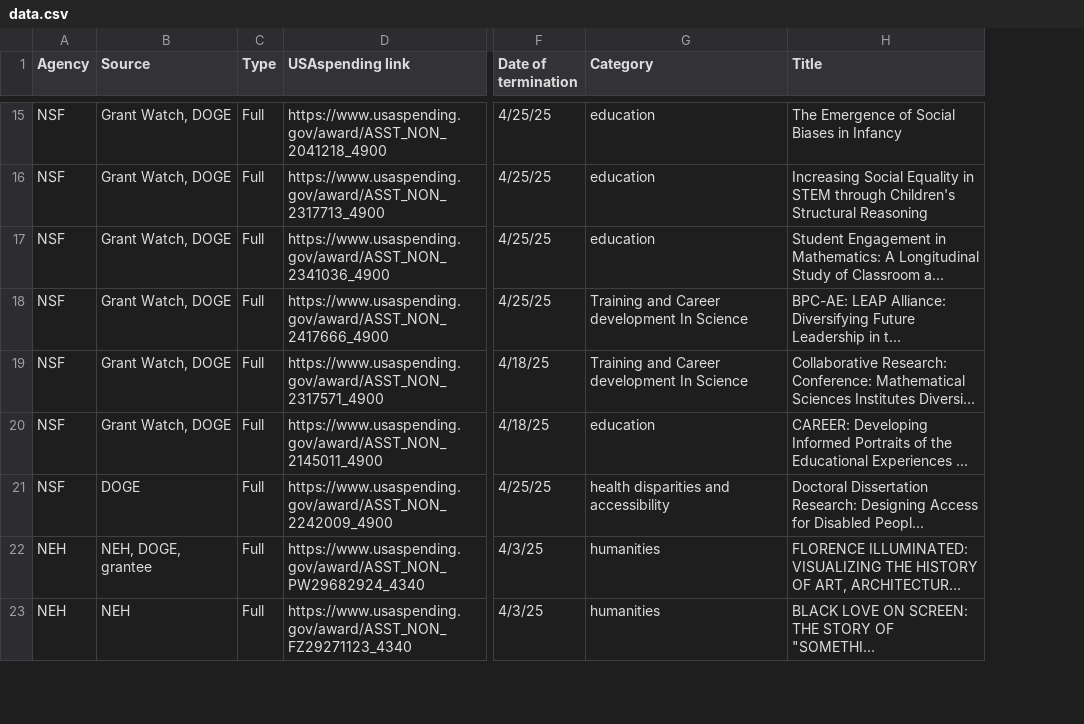
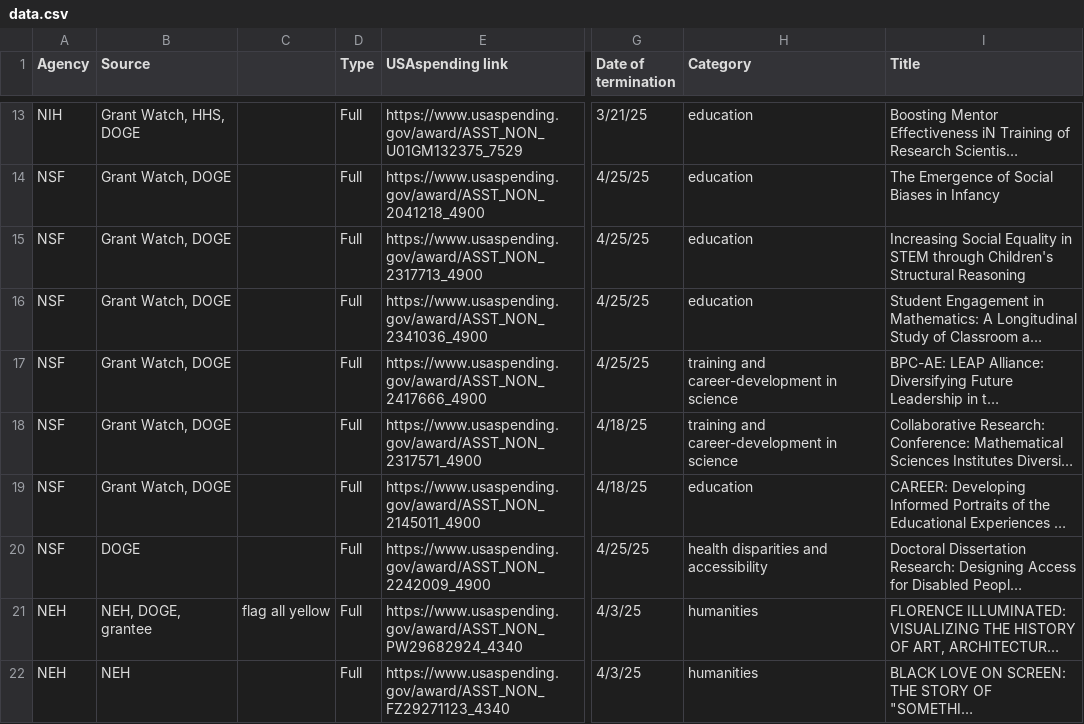
Before and after one commit to nshaff3r/maroon-grants-story, a CSV file: data/data.csv, drawn as a sheet; only a part is shown, gaps mark what is left out; long unchanged cells end in …; addresses are those after the commit; the diff covers the shown part only; the diff names each change by its address in the sheet, - before the commit and + after, or states it on an @@ line.

```diff
--- a/data/data.csv
+++ b/data/data.csv
+column C, row 21: flag all yellow
@@ row 2 moved to row 13: NIH @@
-H17:H18 (Category): Training and Career development In Science
+H17:H18 (Category): training and career-development in science
```
Also changed, not shown: 3 added rows, 3 removed rows and 11 edited cells elsewhere in this file, 8 other files.
